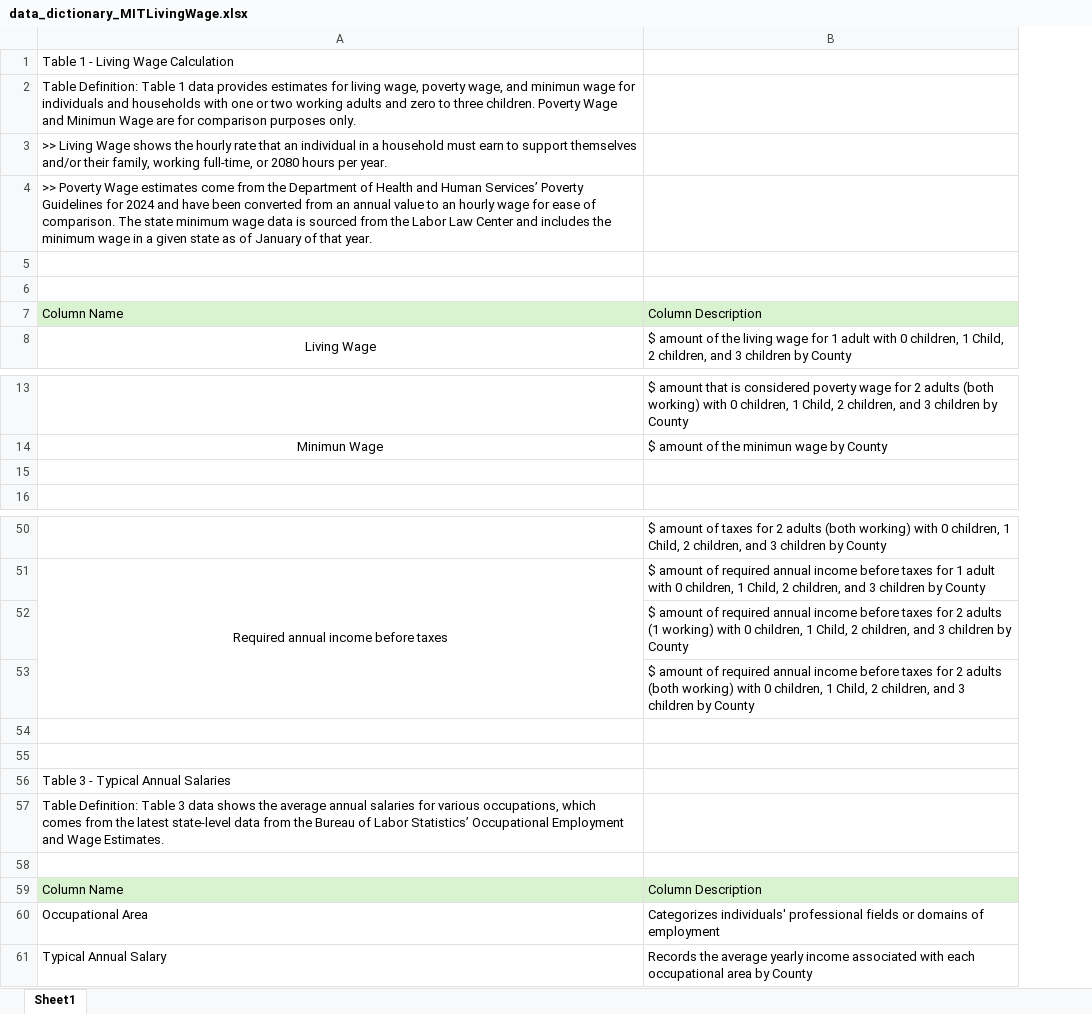
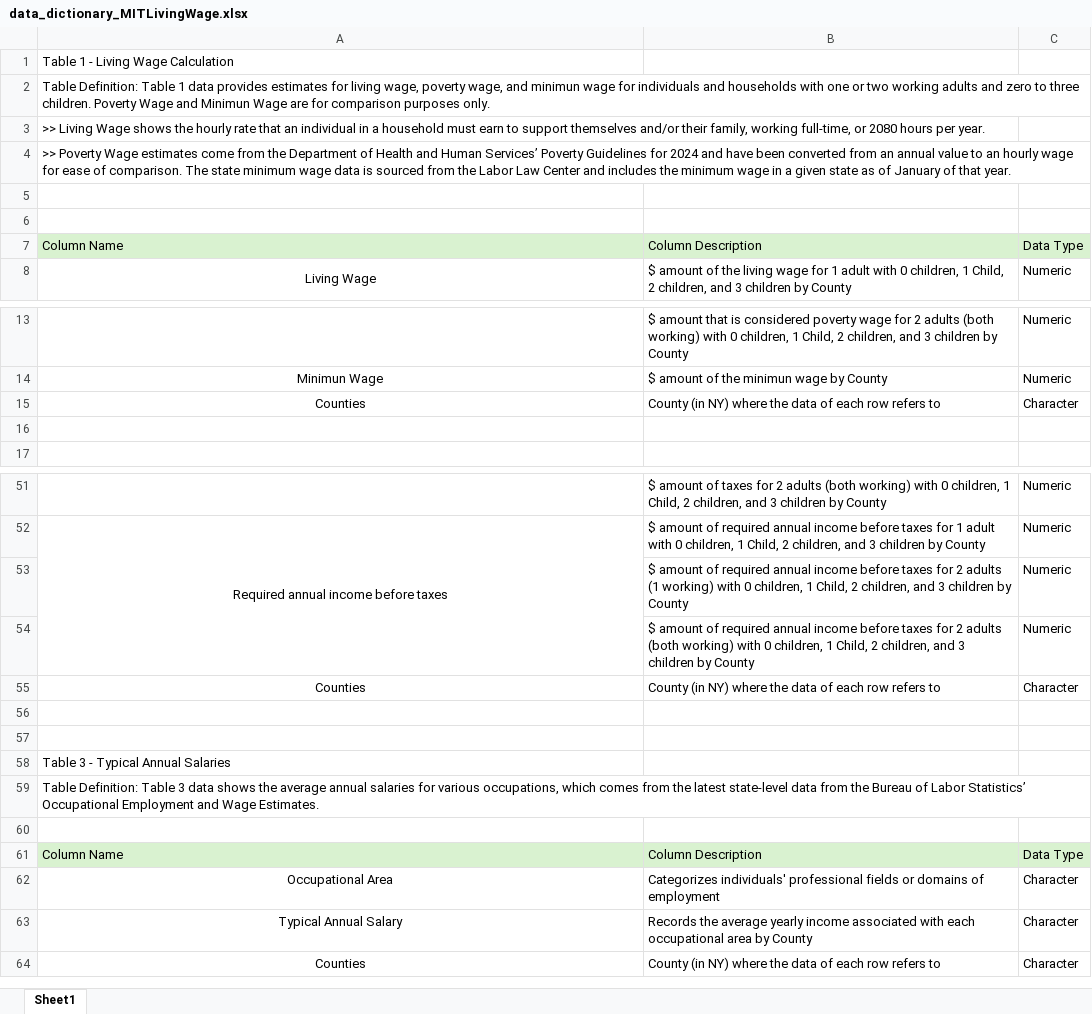
Before and after one commit to FayyaadBuharie99/CIS9440-Project-8, an Excel workbook: docs/data_dictionary_MITLivingWage.xlsx, sheet Sheet1, drawn as a sheet; only a part is shown, gaps mark what is left out; values as stored, in another font and other column widths than the file's, no borders; addresses are those after the commit; the diff names each change by its address in the sheet, - before the commit and + after, or states it on an @@ line.

Commit message:
data types

```diff
--- a/docs/data_dictionary_MITLivingWage.xlsx (sheet Sheet1)
+++ b/docs/data_dictionary_MITLivingWage.xlsx (sheet Sheet1)
+column C, rows 7-8: Data Type | Numeric; rows 13-14: Numeric | Numeric; rows 51-54: all Numeric; rows 61-63: Data Type | Character | Character
+row 15: Counties | County (in NY) where the data of each row refers to | Character
+row 55: Counties | County (in NY) where the data of each row refers to | Character
-A62:A63 alignment: left
+A62:A63 alignment: center
+row 64: Counties | County (in NY) where the data of each row refers to | Character
```
